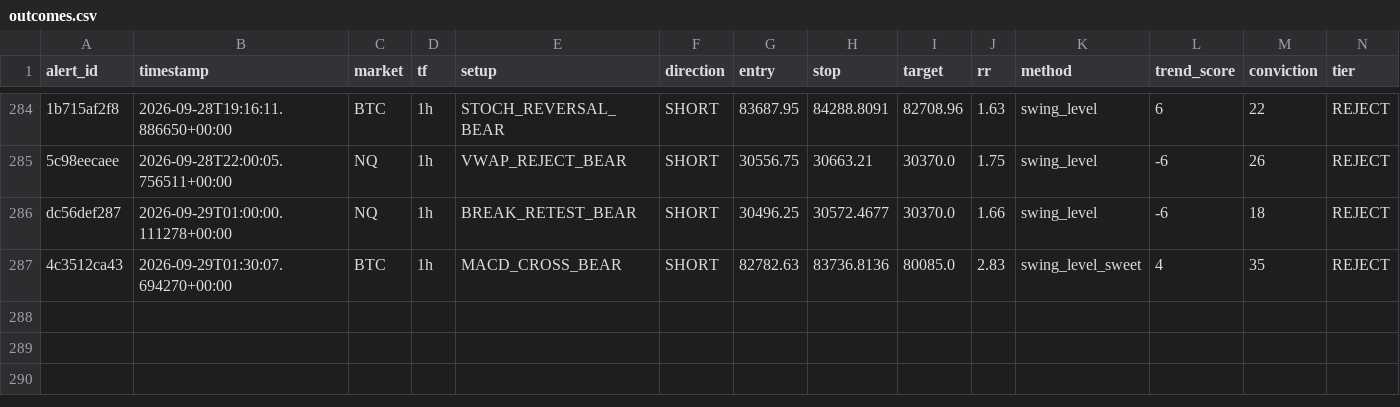
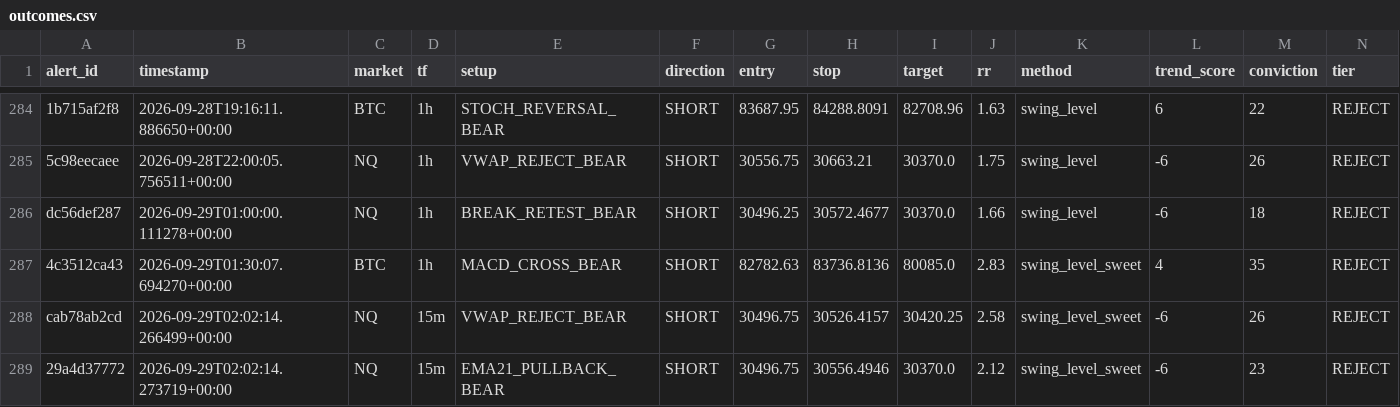
Before and after one commit to kdubsk1/bot, a CSV file: outcomes.csv, drawn as a sheet; only a part is shown, gaps mark what is left out; rows hold the shown columns only; the diff names each change by its address in the sheet, - before the commit and + after, or states it on an @@ line.

Commit message:
Ledger: 2026-09-29 02:09 UTC

```diff
--- a/outcomes.csv
+++ b/outcomes.csv
+row 288: cab78ab2cd | 2026-09-29T02:02:14.266499+00:00 | NQ | 15m | VWAP_REJECT_BEAR | SHORT | 30496.75 | 30526.4157 | 30420.25 | 2.58 | swing_level_sweet | -6 | 26 | REJECT
+row 289: 29a4d37772 | 2026-09-29T02:02:14.273719+00:00 | NQ | 15m | EMA21_PULLBACK_BEAR | SHORT | 30496.75 | 30556.4946 | 30370.0 | 2.12 | swing_level_sweet | -6 | 23 | REJECT
```
